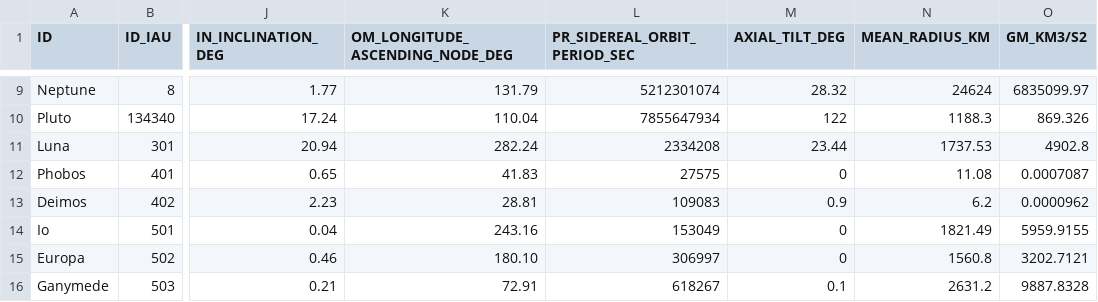
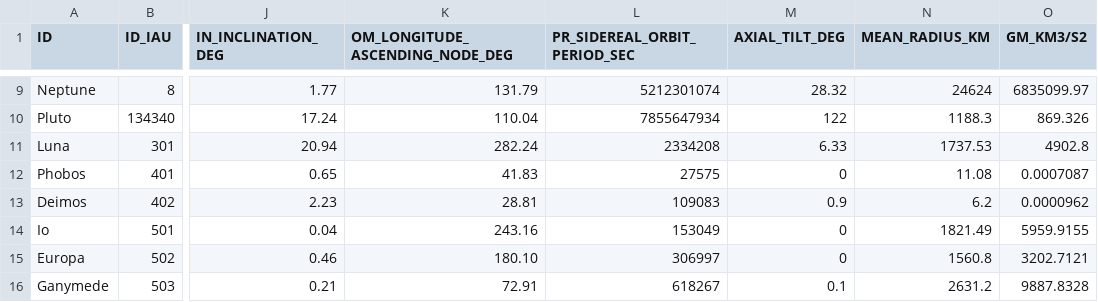
Before and after one commit to meow-sci/pebkac, a CSV file: data/earth_system.csv, drawn as a sheet; only a part is shown, gaps mark what is left out; the diff names each change by its address in the sheet, - before the commit and + after, or states it on an @@ line.

Commit message:
Update earth_system.csv

```diff
--- a/data/earth_system.csv
+++ b/data/earth_system.csv
-M11 (AXIAL_TILT_DEG): 23.44
+M11 (AXIAL_TILT_DEG): 6.33
```
